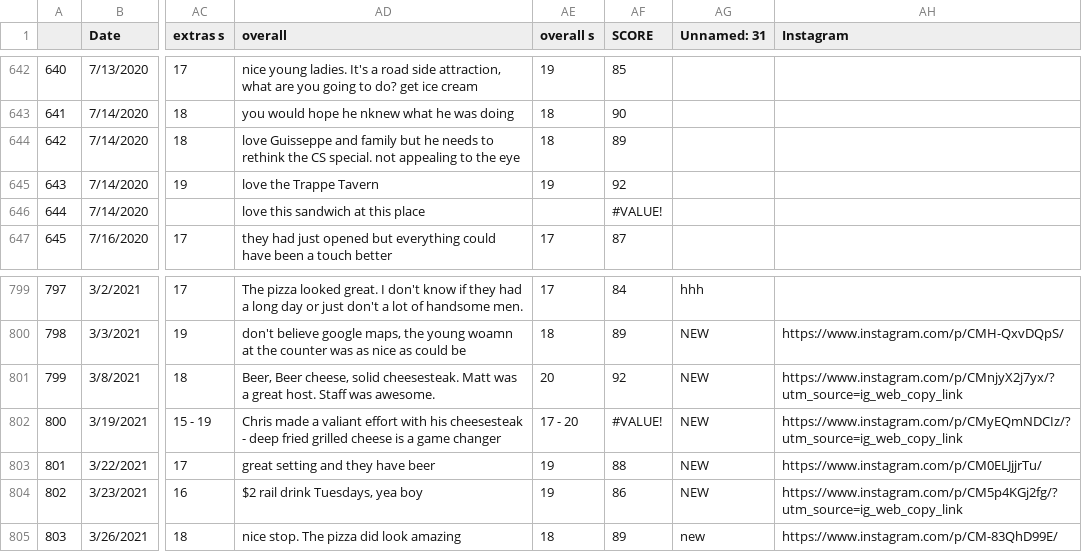
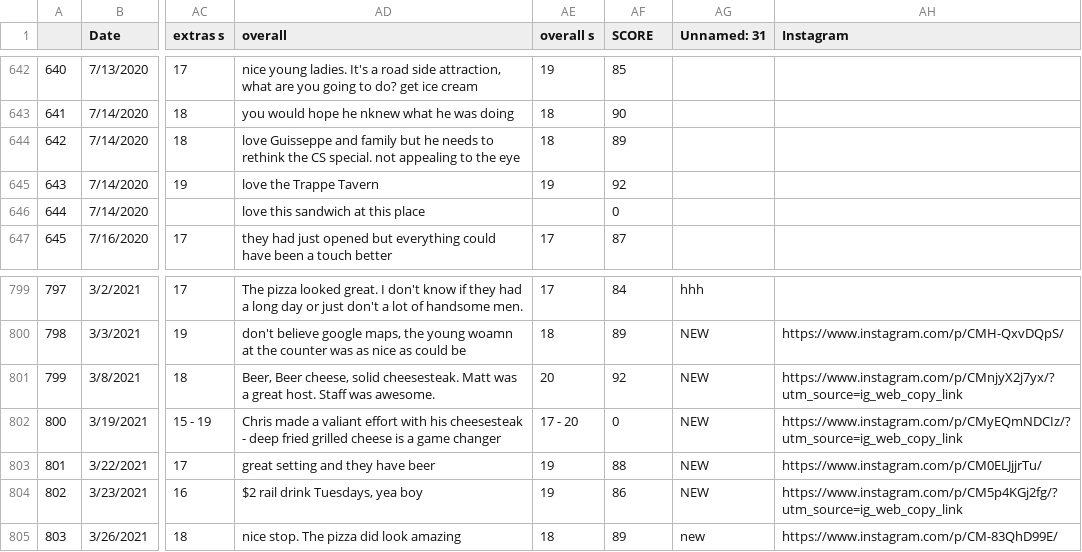
Before and after one commit to tomsharp/cheesesteak-aventure-app, a CSV file: data.csv, drawn as a sheet; only a part is shown, gaps mark what is left out; the diff covers the shown part only; the diff names each change by its address in the sheet, - before the commit and + after, or states it on an @@ line.

```diff
--- a/data.csv
+++ b/data.csv
-AF646 (SCORE): #VALUE!
+AF646 (SCORE): 0
-AF802 (SCORE): #VALUE!
+AF802 (SCORE): 0
```
Also changed, not shown: 5 edited cells elsewhere in this file, 1 other file.
